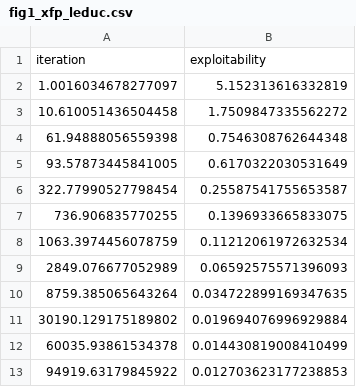
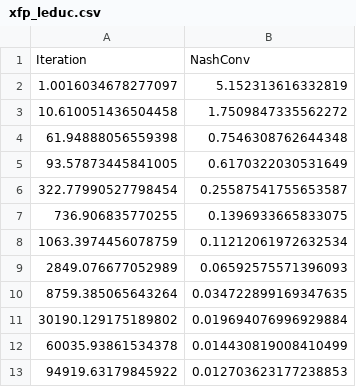
Before and after one commit to aicenter/openspiel_reproductions, a CSV file: target_results/xfp_leduc.csv (was target_results/fig1_xfp_leduc.csv), drawn as a sheet; removed rows and columns are numbered as before the commit, all else as after; the diff names each change by its address in the sheet, - before the commit and + after, or states it on an @@ line.

Commit message:
Update and rename fig1_xfp_leduc.csv to xfp_leduc.csv

```diff
--- a/target_results/fig1_xfp_leduc.csv
+++ b/target_results/xfp_leduc.csv
-row 1: iteration | exploitability
+row 1: Iteration | NashConv
```
